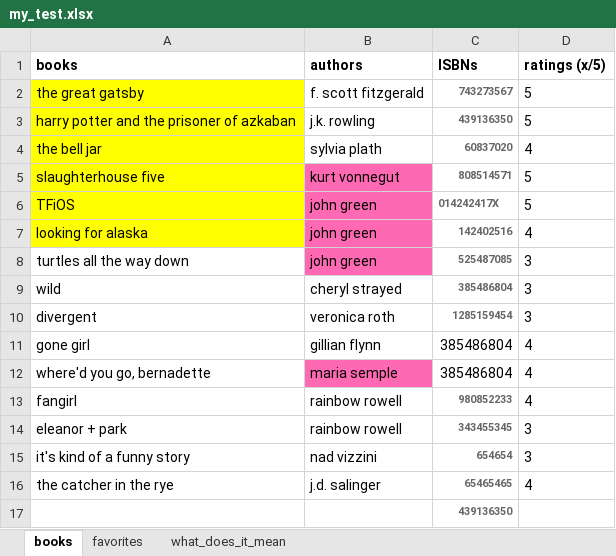
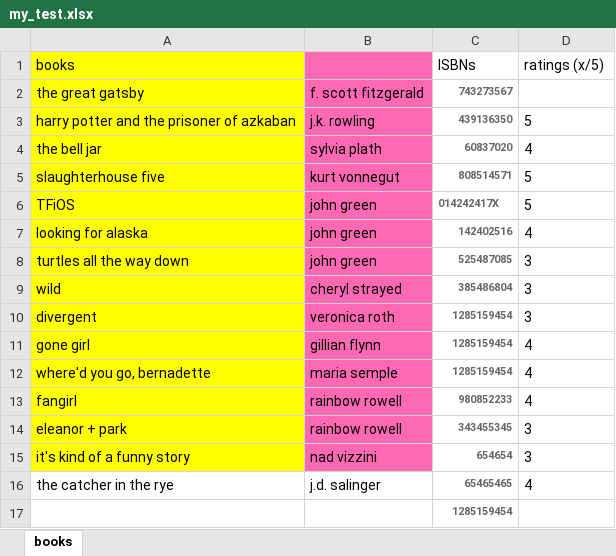
Before and after one commit to thekatiedee/highlight_excels, an Excel workbook: my_test.xlsx, sheet books, drawn as a sheet; values as stored, in another font and other column widths than the file's, no borders; the diff names each change by its address in the sheet, - before the commit and + after, or states it on an @@ line.

```diff
--- a/my_test.xlsx (sheet books)
+++ b/my_test.xlsx (sheet books)
-sheet tab: favorites
-sheet tab: what_does_it_mean
@@ A1 fill: none → #FFFF00, bold: on → off @@
-B1: authors
+B1: (empty)
-B1:B4 fill: none
+B1:B4 fill: #FF69B4
-C1:D1 bold: on
+C1:D1 bold: off
-D2 (ratings (x/5)): 5
+D2 (ratings (x/5)): (empty)
-A8:A15 fill: none
+A8:A15 fill: #FFFF00
-B9:B11 fill: none
+B9:B11 fill: #FF69B4
-C11:C12 (ISBNs): 385486804
+C11:C12 (ISBNs): 1285159454
@@ C11:C12 bold: off → on, text colour: black → #666666, text size: smaller @@
-B13:B15 fill: none
+B13:B15 fill: #FF69B4
-C17 (ISBNs): 439136350
+C17 (ISBNs): 1285159454
```
Also changed, not shown: excel_docs/starting_ex/example_start.xlsx, 3 other files.
